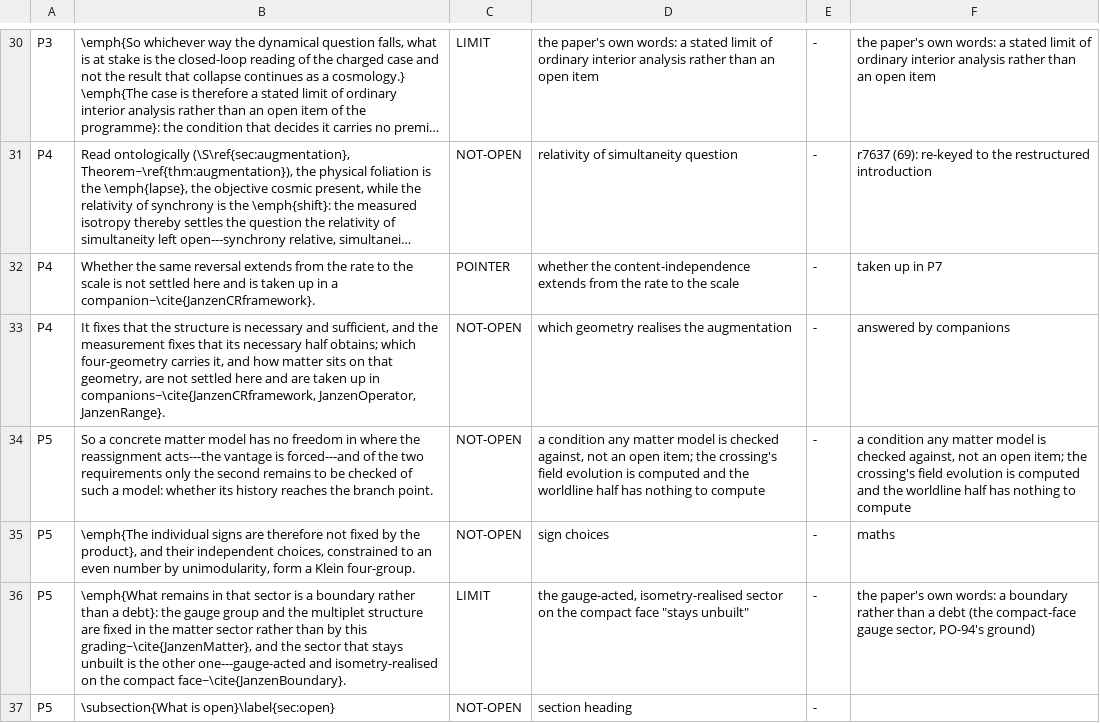
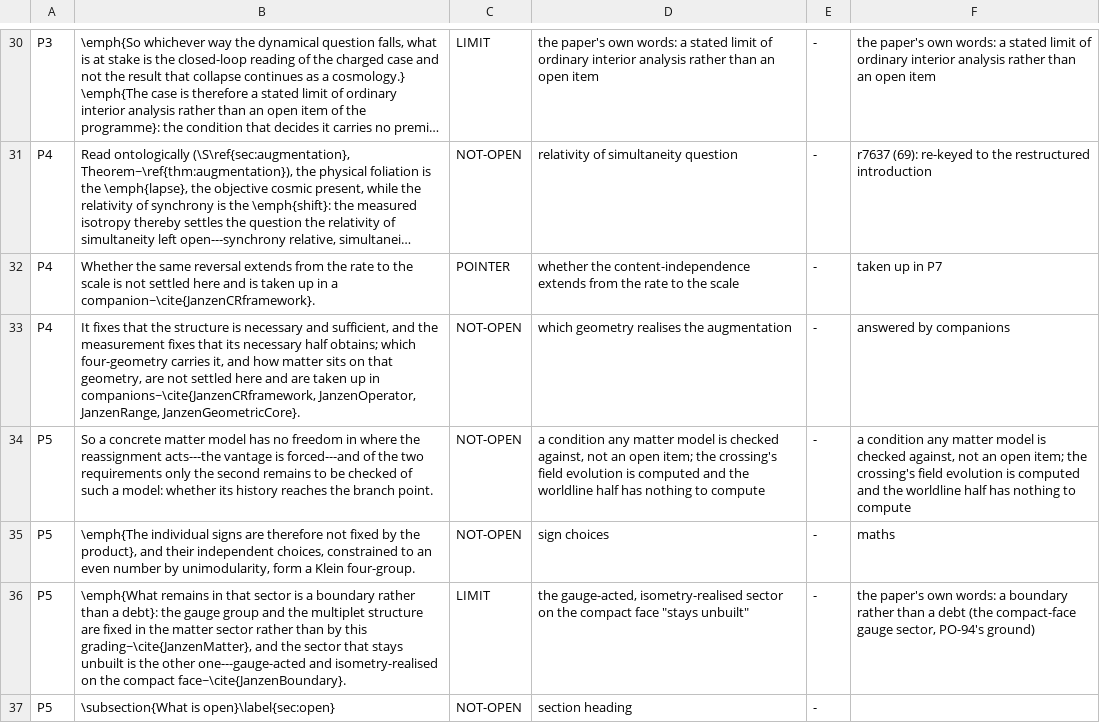
Before and after one commit to daryljanzen/shadow-of-existence, a TSV file: computations/beyond_the_wall/r7577_69_the_census_refresh/items_keyed.tsv, drawn as a sheet; only a part is shown, gaps mark what is left out; long unchanged cells end in …; the diff names each change by its address in the sheet, - before the commit and + after, or states it on an @@ line.

```diff
--- a/computations/beyond_the_wall/r7577_69_the_census_refresh/items_keyed.tsv
+++ b/computations/beyond_the_wall/r7577_69_the_census_refresh/items_keyed.tsv
-B33: …companions~\cite{JanzenCRframework, JanzenOperator, JanzenRange}.
+B33: …companions~\cite{JanzenCRframework, JanzenOperator, JanzenRange, JanzenGeometricCore}.
```
